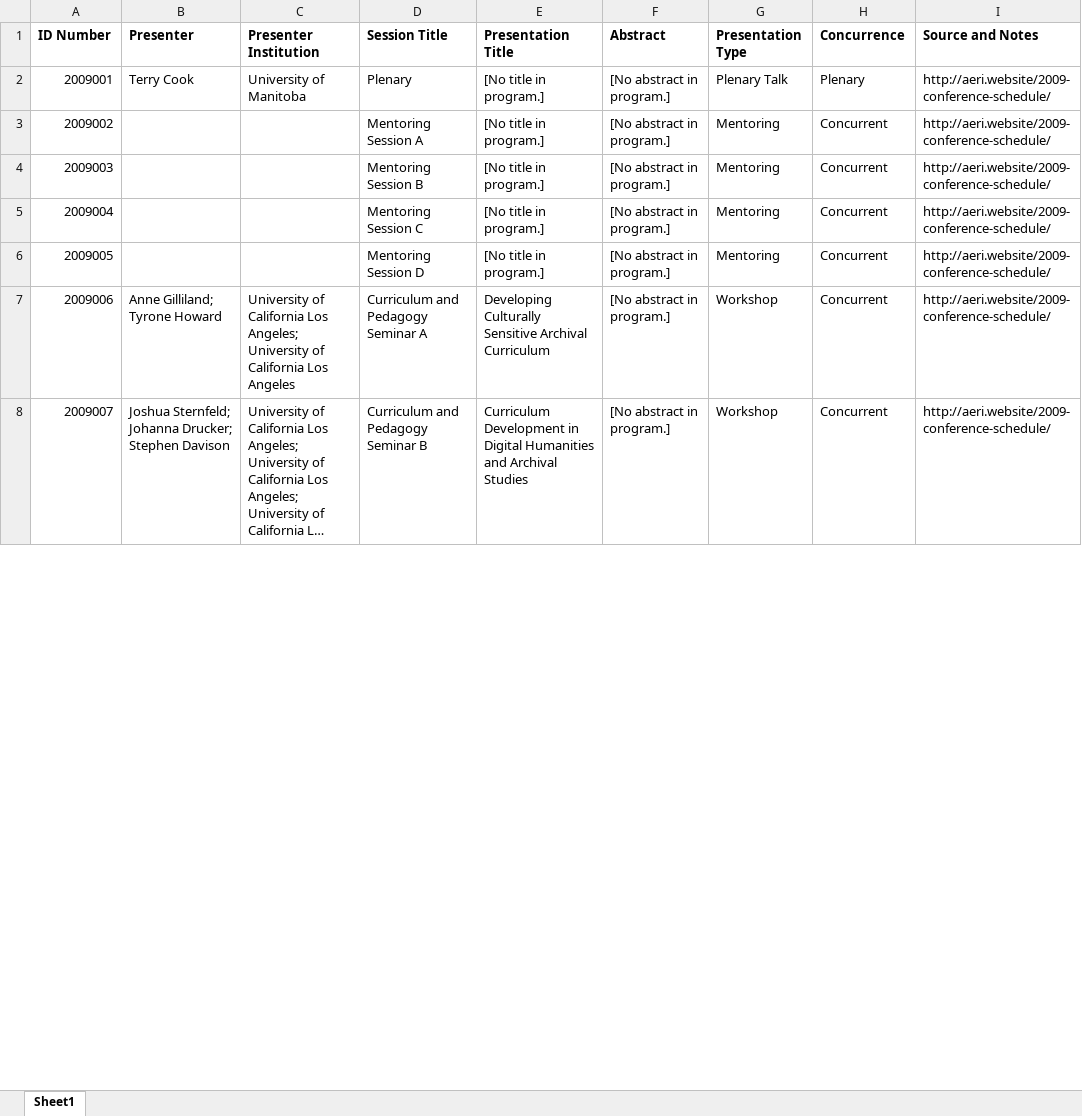
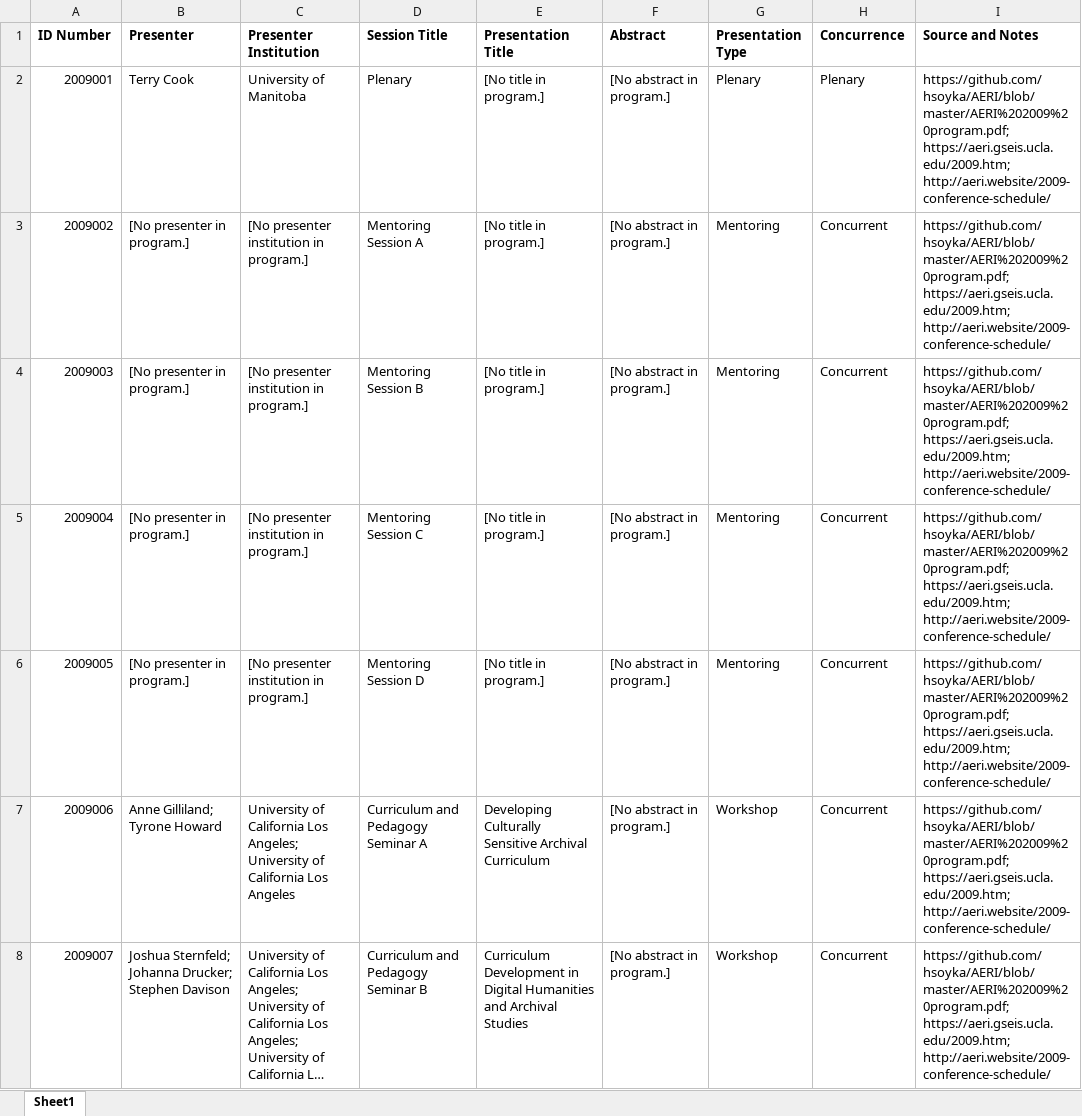
Before and after one commit to hsoyka/AERI, an Excel workbook: aeri2009_data_reconciled.xlsx, sheet Sheet1, drawn as a sheet; only a part is shown; long unchanged cells end in …; values as stored, in another font and other column widths than the file's, no borders; the diff covers the shown part only; the diff names each change by its address in the sheet, - before the commit and + after, or states it on an @@ line.

Commit message:
Uploading updated reconciled 2009
2009:
ID numbers:
•	All items have a unique, sequential ID number.
Presenter name changes:
•	[E2:E6] – updated language for missing data to [No presenter in program.] (change by E. Wilczek)
Institution changes:
•	[C10] - University of Melbourne added for J. Evans; Monash University added for S. Faulkhead and F. Upward (change by E. Wilczek)
•	[Cell C48] - fixed typo; too many universities listed (5) compared to number of presenters (4) – Terry Cook (University of Manitoba) had been missing from presenters; replaced a comma with a semicolon (the correct delimiter - change by E. Wilczek)
•	[C49] - fixed typo; added Wang’s missing institution (California State Polytechnic University Pomona)
•	[C52] – “Melbourne University” corrected to “University of Melbourne” (change by E. Wilczek)
Session title changes:
•	N/A
Presentation title changes:
•	[E2:E6], [E12], [E29], [E46], [E73], [E79], [E81] – updated language for missing data to standard [No title in program.]
•	[E10] – period removed from end of title
Abstract updates:
•	[F2:F9], [F11], [F30], [F36:F38], [F40], [F42], [F48:F51], [F71], [F78], [F79] – Updated language for missing data to standard [No abstract in program.]
•	[F59] – Missing abstract added for Eunha Youn paper; linebreak added (by E. Wilczek)
Presentation type changes:
•	[G2], [G30:G31] – changed from “Plenary Talk” to “Plenary” (matches other spreadsheets)
•	[G52:G70], [G79] – “Paper” capitalized (change by E. Wilczek)
Concurrence changes:
•	[H80:H82] – added “Concurrent” (change by E. Wilczek)
Sources and Notes updated:
•	[I16]: Added to note: “Ricci listed under "MISSING" on https://aeri.gseis.ucla.edu/2009_panels.htm.” No abstract listed.
•	[I61] – Added to note: “Lindberg listed under "MISSING" on https://aeri.gseis.ucla.edu/2009_panels.htm.” No abstract listed.
•	Most cells updated to (change by E. Wilczek)
Additional notes:
•	[Row 82] – Font adjusted to match formatting

```diff
--- a/aeri2009_data_reconciled.xlsx (sheet Sheet1)
+++ b/aeri2009_data_reconciled.xlsx (sheet Sheet1)
-G2 (Presentation Type): Plenary Talk
+G2 (Presentation Type): Plenary
-I2:I8 (Source and Notes): http://aeri.website/2009-conference-schedule/
+I2:I8 (Source and Notes): https://github.com/hsoyka/AERI/blob/master/AERI%202009%20program.pdf; https://aeri.gseis.ucla.edu/2009.htm; http://aeri.website/2009-conference-schedule/
-B3:B6 (Presenter): (empty)
+B3:B6 (Presenter): [No presenter in program.]
-C3:C6 (Presenter Institution): (empty)
+C3:C6 (Presenter Institution): [No presenter institution in program.]
```
Also changed, not shown: 103 edited cells elsewhere in this sheet.
